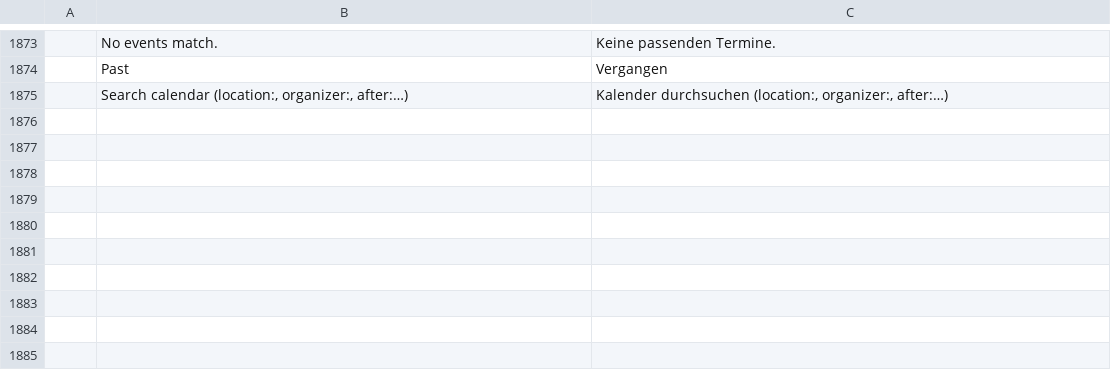
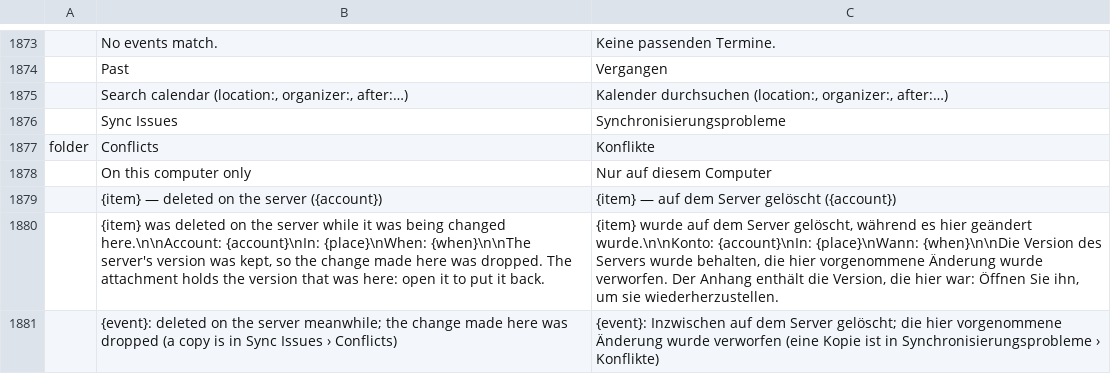
Before and after one commit to dgaudin/quatrelle, a TSV file: crates/ui-egui/src/i18n/de.tsv, drawn as a sheet; only a part is shown, gaps mark what is left out; the diff names each change by its address in the sheet, - before the commit and + after, or states it on an @@ line.

```diff
--- a/crates/ui-egui/src/i18n/de.tsv
+++ b/crates/ui-egui/src/i18n/de.tsv
+row 1876:  | Sync Issues | Synchronisierungsprobleme
+row 1877: folder | Conflicts | Konflikte
+row 1878:  | On this computer only | Nur auf diesem Computer
+row 1879:  | {item} — deleted on the server ({account}) | {item} — auf dem Server gelöscht ({account})
+row 1880:  | {item} was deleted on the server while it was being changed here.\n\nAccount: {account}\nIn: {place}\nWhen: {when}\n\nThe server's version was kept, so the change made here was dropped. The attachment holds the version that was here: open it to put it back. | {item} wurde auf dem Server gelöscht, während es hier geändert wurde.\n\nKonto: {account}\nIn: {place}\nWann: {when}\n\nDie Version des Servers wurde behalten, die hier vorgenommene Änderung wurde verworfen. Der Anhang enthält die Version, die hier war: Öffnen Sie ihn, um sie wiederherzustellen.
+row 1881:  | {event}: deleted on the server meanwhile; the change made here was dropped (a copy is in Sync Issues › Conflicts) | {event}: Inzwischen auf dem Server gelöscht; die hier vorgenommene Änderung wurde verworfen (eine Kopie ist in Synchronisierungsprobleme › Konflikte)
```
Also changed, not shown: crates/ui-egui/src/i18n/es.tsv, crates/ui-egui/src/i18n/it.tsv, 24 other files.
